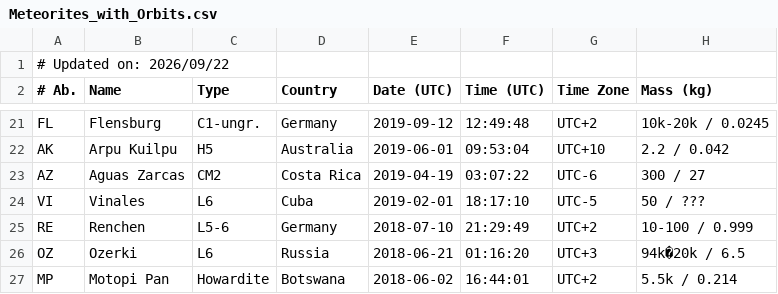
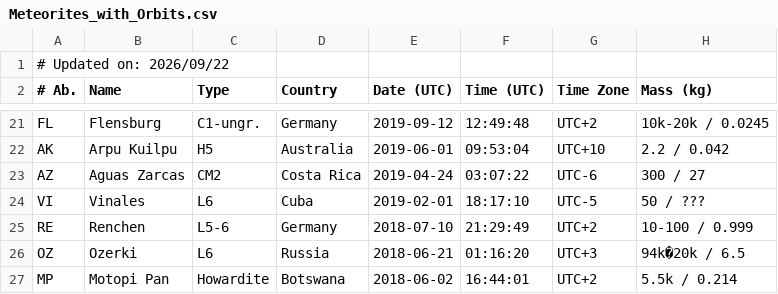
Before and after one commit to wmpg/WesternMeteorPyLib, a CSV file: wmpl/share/Meteorites_with_Orbits.csv, drawn as a sheet; only a part is shown, gaps mark what is left out; the diff names each change by its address in the sheet, - before the commit and + after, or states it on an @@ line.

```diff
--- a/wmpl/share/Meteorites_with_Orbits.csv
+++ b/wmpl/share/Meteorites_with_Orbits.csv
-E23 (Date (UTC)): 2019-04-19
+E23 (Date (UTC)): 2019-04-24
```
Also changed, not shown: 1 other file.
